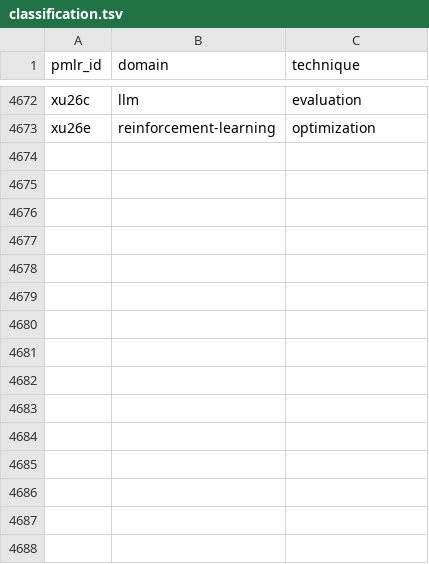
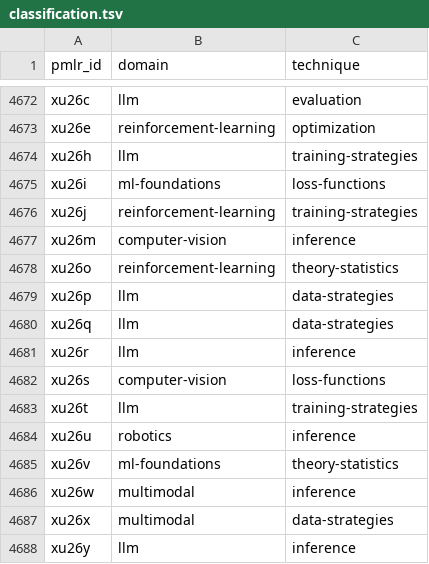
Before and after one commit to rascal-yang/Awesome-Research-Insights, a TSV file: conferences/icml-2026/classification.tsv, drawn as a sheet; only a part is shown, gaps mark what is left out.

Commit message:
Add provisional ICML 2026 cards 5212-5231

```diff
--- a/conferences/icml-2026/classification.tsv
+++ b/conferences/icml-2026/classification.tsv
@@ -4673 +4673,16 @@ xu26c	llm	evaluation
 xu26e	reinforcement-learning	optimization
+xu26h	llm	training-strategies
+xu26i	ml-foundations	loss-functions
+xu26j	reinforcement-learning	training-strategies
+xu26m	computer-vision	inference
+xu26o	reinforcement-learning	theory-statistics
+xu26p	llm	data-strategies
+xu26q	llm	data-strategies
+xu26r	llm	inference
+xu26s	computer-vision	loss-functions
+xu26t	llm	training-strategies
+xu26u	robotics	inference
+xu26v	ml-foundations	theory-statistics
+xu26w	multimodal	inference
+xu26x	multimodal	data-strategies
+xu26y	llm	inference
```
Also changed, not shown: 29 other files.
